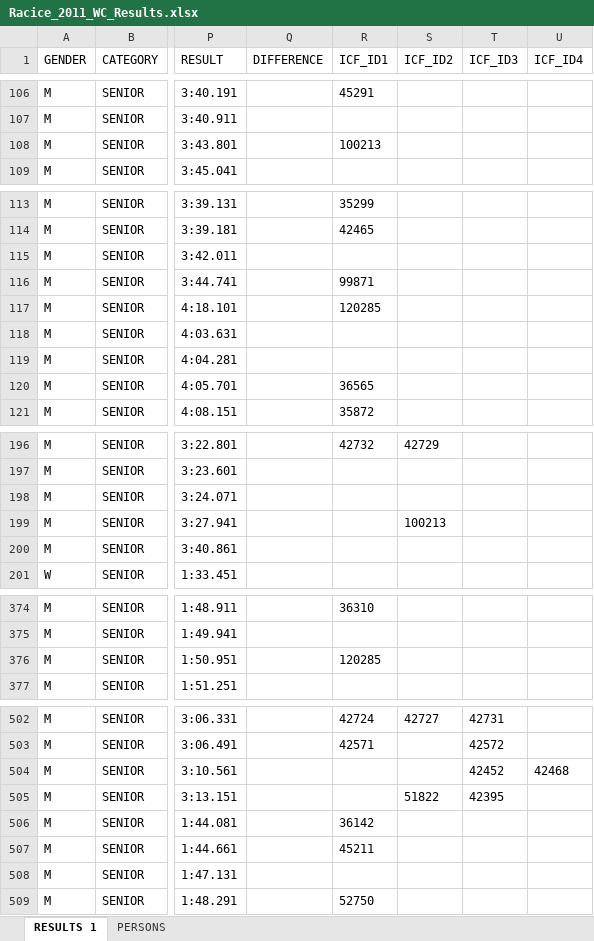
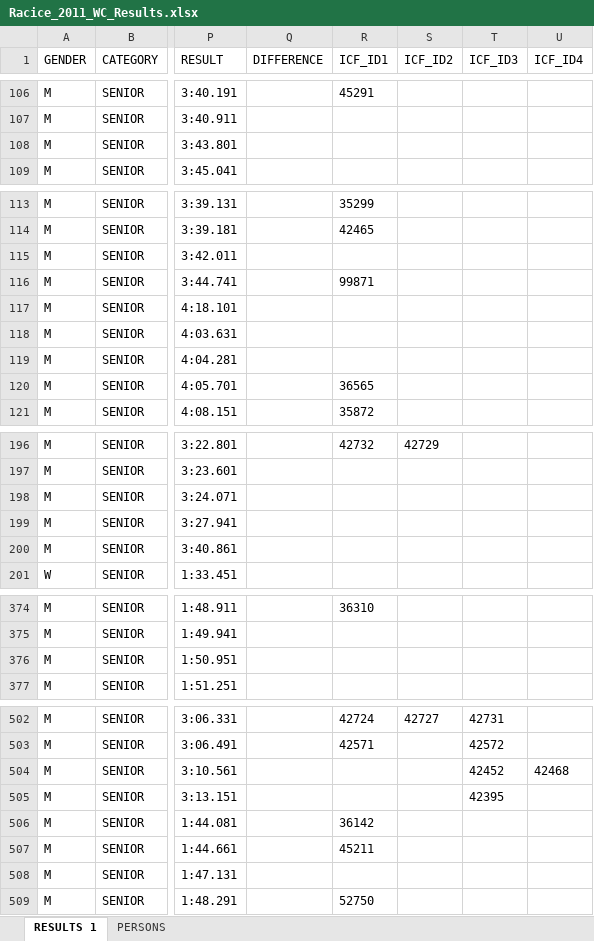
Before and after one commit to kenderfoka/race-sheets, an Excel workbook: events/Racice_2011_WC/Racice_2011_WC_Results.xlsx, sheet RESULTS 1, drawn as a sheet; only a part is shown, gaps mark what is left out; values as stored, in another font and other column widths than the file's, no borders; the diff covers the shown part only; the diff names each change by its address in the sheet, - before the commit and + after, or states it on an @@ line.

Commit message:
Racice_2011_WC: empty 10 seats bound to namesakes (120285, 51822, 100213), t129u rejected binds

```diff
--- a/events/Racice_2011_WC/Racice_2011_WC_Results.xlsx (sheet RESULTS 1)
+++ b/events/Racice_2011_WC/Racice_2011_WC_Results.xlsx (sheet RESULTS 1)
-R108 (ICF_ID1): 100213
+R108 (ICF_ID1): (empty)
-R117 (ICF_ID1): 120285
+R117 (ICF_ID1): (empty)
-S199 (ICF_ID2): 100213
+S199 (ICF_ID2): (empty)
-R376 (ICF_ID1): 120285
+R376 (ICF_ID1): (empty)
-S505 (ICF_ID2): 51822
+S505 (ICF_ID2): (empty)
```
Also changed, not shown: 5 edited cells elsewhere in this sheet, sheet PERSONS, 1 other file.
